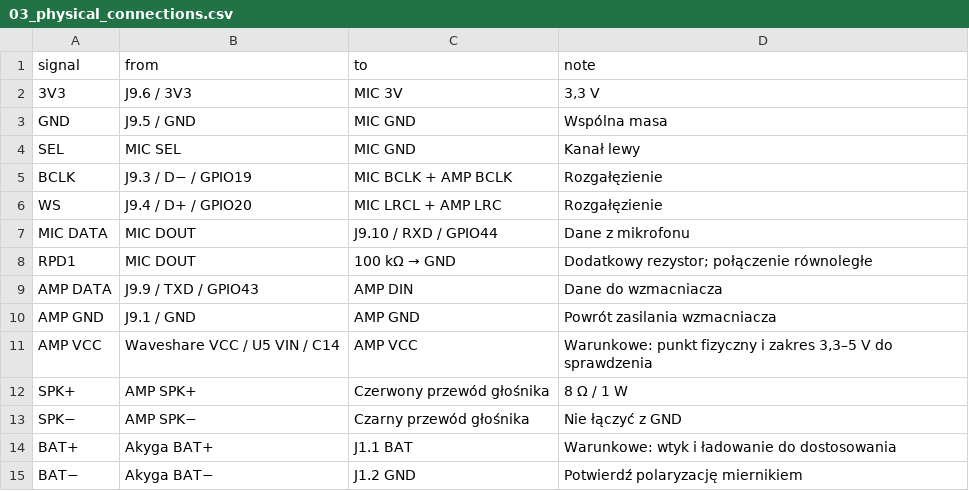
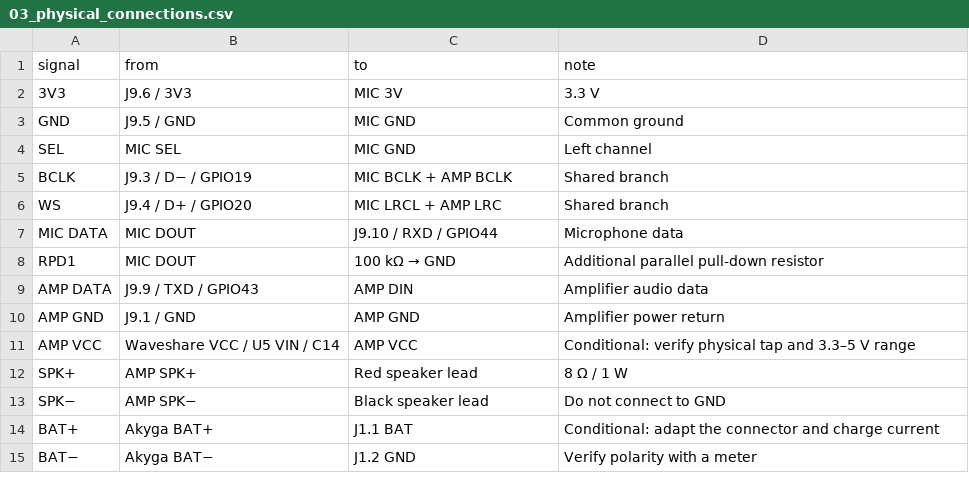
Before and after one commit to pablo-mano/Pinchy, a CSV file: electronics/03_physical_connections.csv, drawn as a sheet.

Commit message:
Unify Pinchy explorers with shared navigation and English wiring UI

```diff
--- a/electronics/03_physical_connections.csv
+++ b/electronics/03_physical_connections.csv
@@ -1,15 +1,15 @@
 signal,from,to,note
-3V3,J9.6 / 3V3,MIC 3V,"3,3 V"
-GND,J9.5 / GND,MIC GND,Wspólna masa
-SEL,MIC SEL,MIC GND,Kanał lewy
-BCLK,J9.3 / D− / GPIO19,MIC BCLK + AMP BCLK,Rozgałęzienie
-WS,J9.4 / D+ / GPIO20,MIC LRCL + AMP LRC,Rozgałęzienie
-MIC DATA,MIC DOUT,J9.10 / RXD / GPIO44,Dane z mikrofonu
-RPD1,MIC DOUT,100 kΩ → GND,Dodatkowy rezystor; połączenie równoległe
-AMP DATA,J9.9 / TXD / GPIO43,AMP DIN,Dane do wzmacniacza
-AMP GND,J9.1 / GND,AMP GND,Powrót zasilania wzmacniacza
-AMP VCC,Waveshare VCC / U5 VIN / C14,AMP VCC,"Warunkowe: punkt fizyczny i zakres 3,3–5 V do sprawdzenia"
-SPK+,AMP SPK+,Czerwony przewód głośnika,8 Ω / 1 W
-SPK−,AMP SPK−,Czarny przewód głośnika,Nie łączyć z GND
-BAT+,Akyga BAT+,J1.1 BAT,Warunkowe: wtyk i ładowanie do dostosowania
-BAT−,Akyga BAT−,J1.2 GND,Potwierdź polaryzację miernikiem
+3V3,J9.6 / 3V3,MIC 3V,3.3 V
+GND,J9.5 / GND,MIC GND,Common ground
+SEL,MIC SEL,MIC GND,Left channel
+BCLK,J9.3 / D− / GPIO19,MIC BCLK + AMP BCLK,Shared branch
+WS,J9.4 / D+ / GPIO20,MIC LRCL + AMP LRC,Shared branch
+MIC DATA,MIC DOUT,J9.10 / RXD / GPIO44,Microphone data
+RPD1,MIC DOUT,100 kΩ → GND,Additional parallel pull-down resistor
+AMP DATA,J9.9 / TXD / GPIO43,AMP DIN,Amplifier audio data
+AMP GND,J9.1 / GND,AMP GND,Amplifier power return
+AMP VCC,Waveshare VCC / U5 VIN / C14,AMP VCC,Conditional: verify physical tap and 3.3–5 V range
+SPK+,AMP SPK+,Red speaker lead,8 Ω / 1 W
+SPK−,AMP SPK−,Black speaker lead,Do not connect to GND
+BAT+,Akyga BAT+,J1.1 BAT,Conditional: adapt the connector and charge current
+BAT−,Akyga BAT−,J1.2 GND,Verify polarity with a meter
```
Also changed, not shown: 14 other files.
